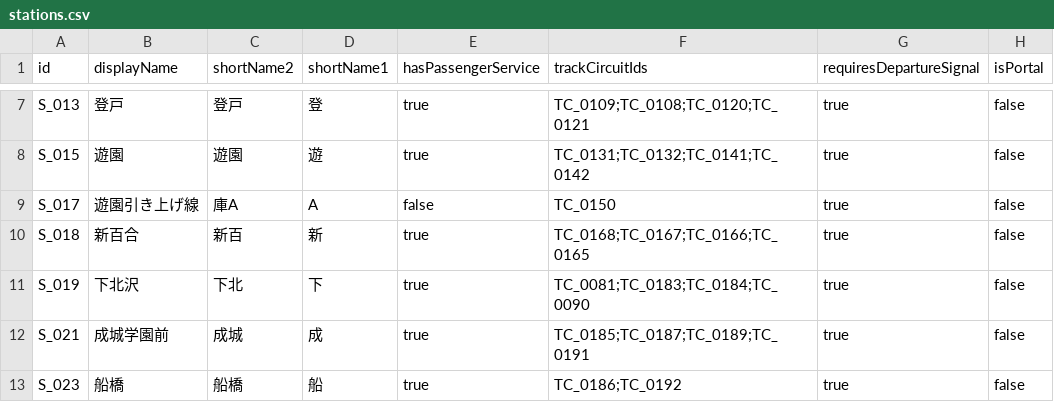
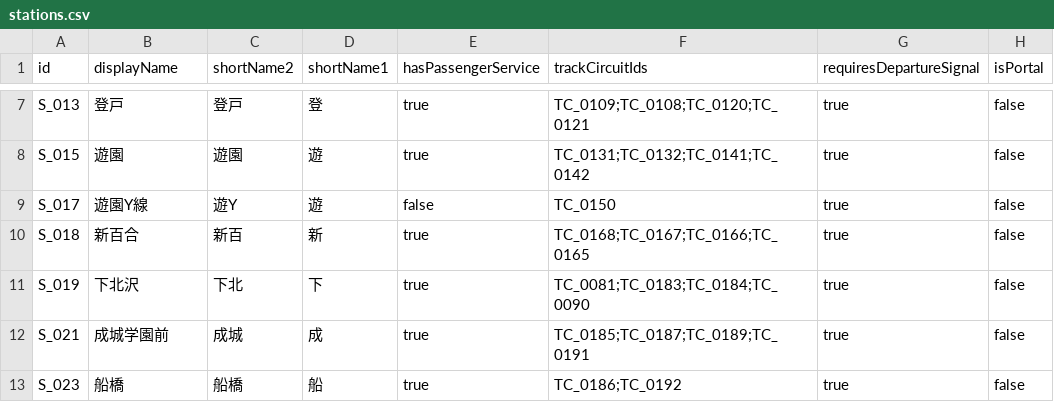
Before and after one commit to p4ken/CTCLive-CustomMaps, a CSV file: map_20261025170633_b3fd/Data/map_20261025170633_b3fd/stations.csv, drawn as a sheet; only a part is shown, gaps mark what is left out.

```diff
--- a/map_20261025170633_b3fd/Data/map_20261025170633_b3fd/stations.csv
+++ b/map_20261025170633_b3fd/Data/map_20261025170633_b3fd/stations.csv
@@ -8,3 +8,3 @@ S_013,登戸,登戸,登,true,TC_0109;TC_0108;TC_0120;TC_0121,true,false
 S_015,遊園,遊園,遊,true,TC_0131;TC_0132;TC_0141;TC_0142,true,false
-S_017,遊園引き上げ線,庫A,A,false,TC_0150,true,false
+S_017,遊園Y線,遊Y,遊,false,TC_0150,true,false
 S_018,新百合,新百,新,true,TC_0168;TC_0167;TC_0166;TC_0165,true,false
```
Also changed, not shown: 1 other file.
